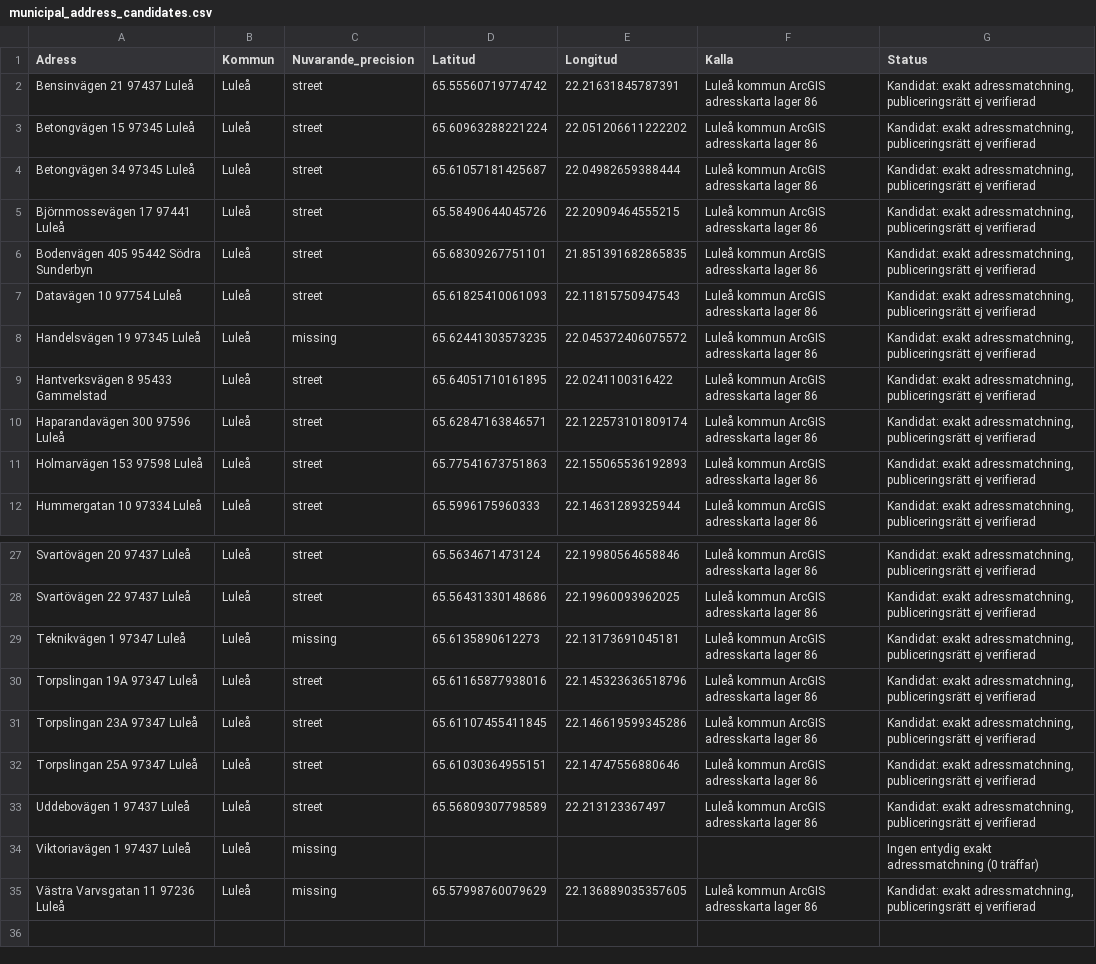
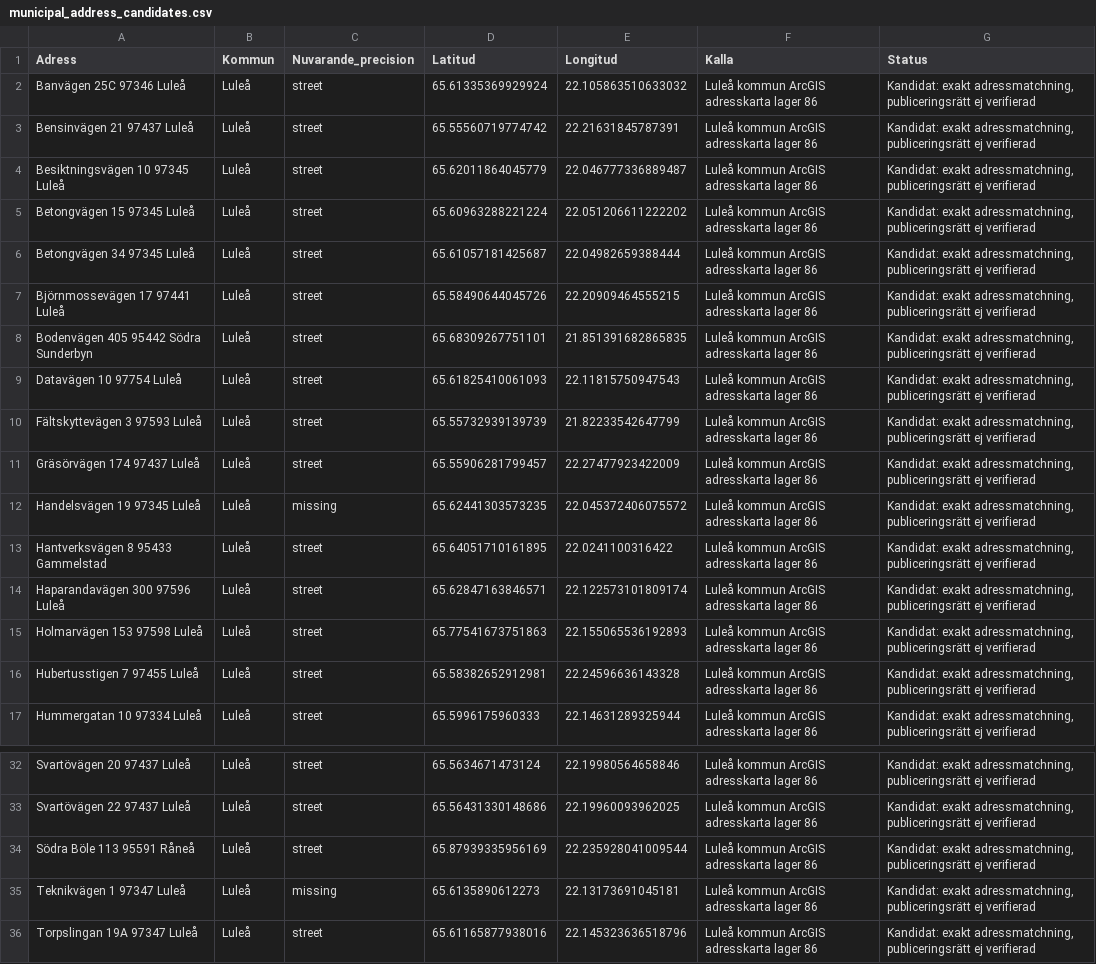
Before and after one commit to Lulea-statistik/Statistik-utstationering, a CSV file: data/municipal_address_candidates.csv, drawn as a sheet; only a part is shown, gaps mark what is left out; the shorter side is filled out with more unchanged rows; the diff names each change by its address in the sheet, - before the commit and + after, or states it on an @@ line.

```diff
--- a/data/municipal_address_candidates.csv
+++ b/data/municipal_address_candidates.csv
+row 2: Banvägen 25C 97346 Luleå | Luleå | street | 65.61335369929924 | 22.105863510633032 | Luleå kommun ArcGIS adresskarta lager 86 | Kandidat: exakt adressmatchning, publiceringsrätt ej verifierad
+row 4: Besiktningsvägen 10 97345 Luleå | Luleå | street | 65.62011864045779 | 22.046777336889487 | Luleå kommun ArcGIS adresskarta lager 86 | Kandidat: exakt adressmatchning, publiceringsrätt ej verifierad
+row 10: Fältskyttevägen 3 97593 Luleå | Luleå | street | 65.55732939139739 | 21.82233542647799 | Luleå kommun ArcGIS adresskarta lager 86 | Kandidat: exakt adressmatchning, publiceringsrätt ej verifierad
+row 11: Gräsörvägen 174 97437 Luleå | Luleå | street | 65.55906281799457 | 22.27477923422009 | Luleå kommun ArcGIS adresskarta lager 86 | Kandidat: exakt adressmatchning, publiceringsrätt ej verifierad
+row 16: Hubertusstigen 7 97455 Luleå | Luleå | street | 65.58382652912981 | 22.24596636143328 | Luleå kommun ArcGIS adresskarta lager 86 | Kandidat: exakt adressmatchning, publiceringsrätt ej verifierad
+row 34: Södra Böle 113 95591 Råneå | Luleå | street | 65.87939335956169 | 22.235928041009544 | Luleå kommun ArcGIS adresskarta lager 86 | Kandidat: exakt adressmatchning, publiceringsrätt ej verifierad
```
Also changed, not shown: data/boden_municipal_address_candidates.csv, data/geocoding_quality_review.csv, 4 other files.
